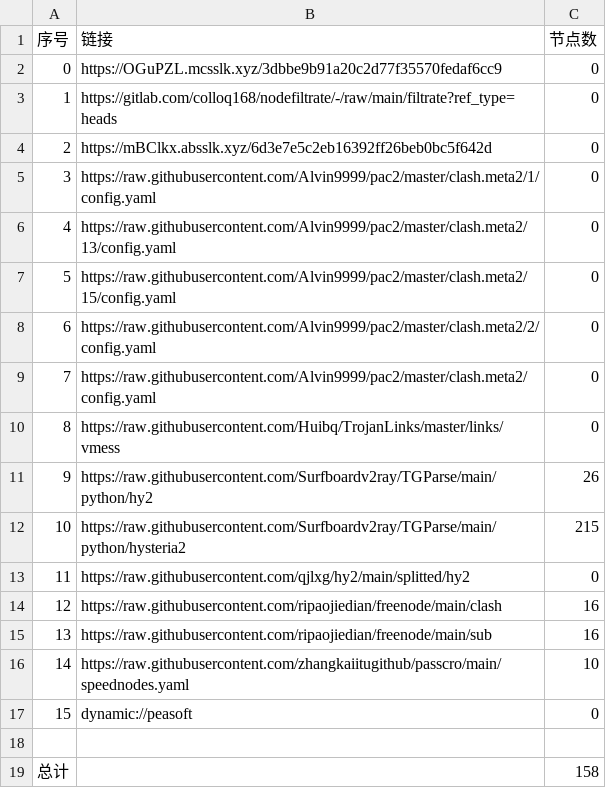
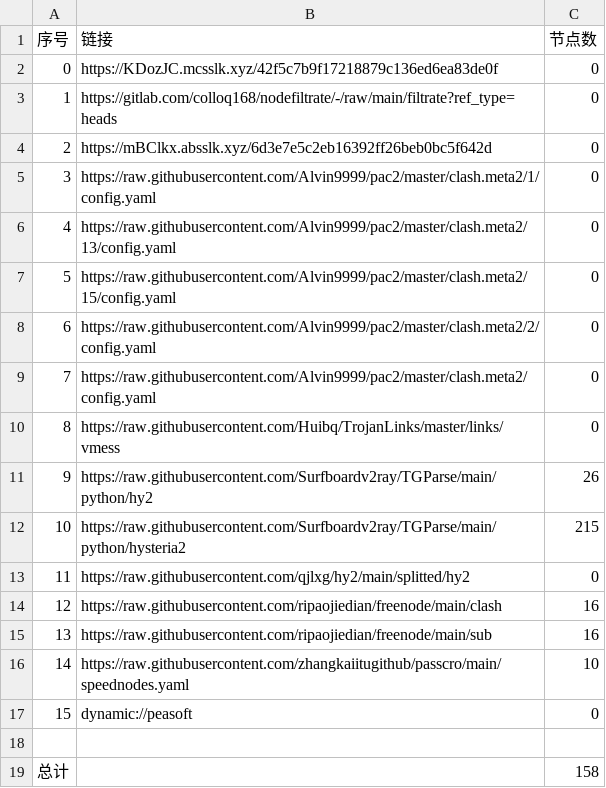
Before and after one commit to wenma77/AutoMergePublicNodes, a CSV file: list_result.csv, drawn as a sheet.

```diff
--- a/list_result.csv
+++ b/list_result.csv
@@ -1,3 +1,3 @@
 序号,链接,节点数
-0,https://OGuPZL.mcsslk.xyz/3dbbe9b91a20c2d77f35570fedaf6cc9,0
+0,https://KDozJC.mcsslk.xyz/42f5c7b9f17218879c136ed6ea83de0f,0
 1,https://gitlab.com/colloq168/nodefiltrate/-/raw/main/filtrate?ref_type=heads,0
```
Also changed, not shown: 3 other files.
